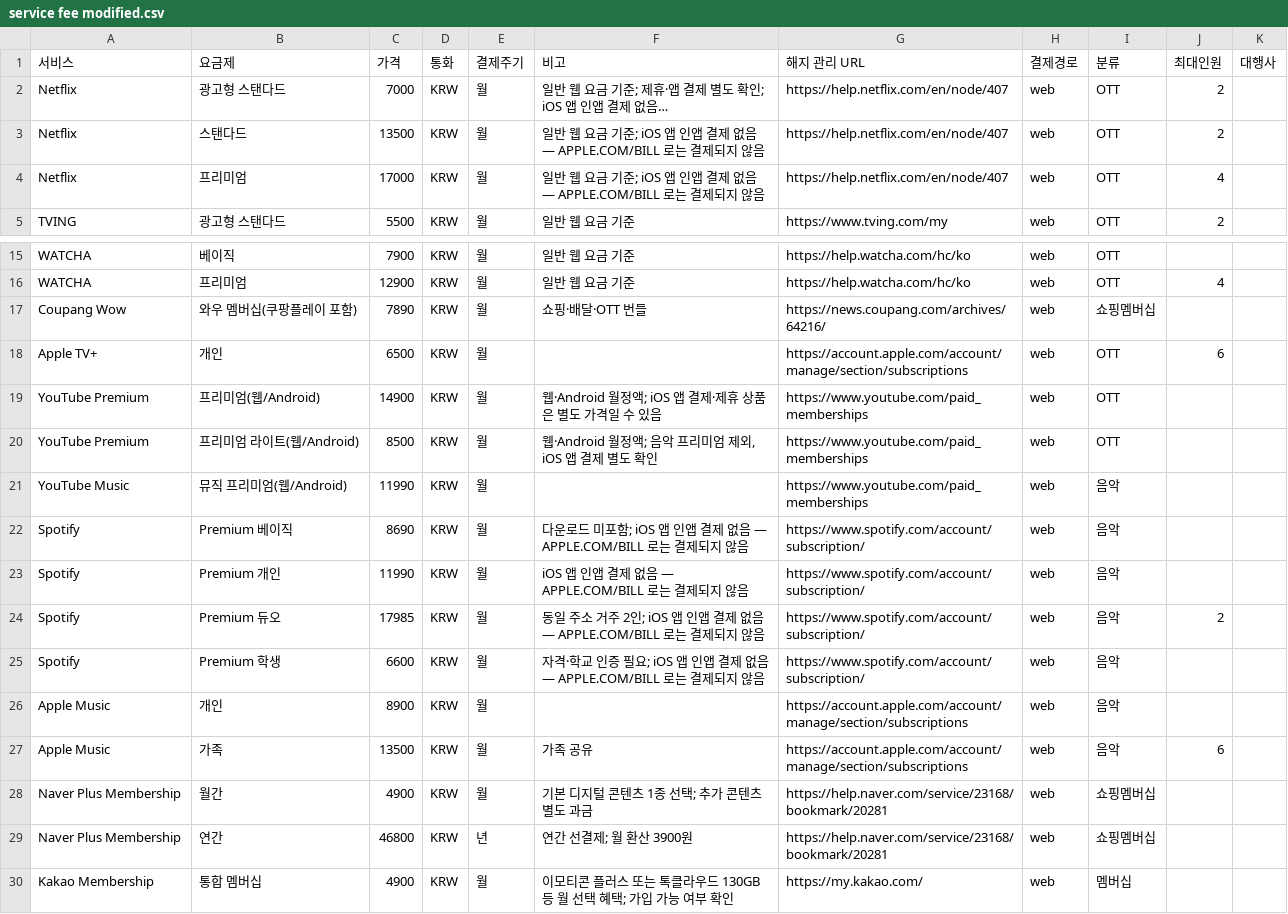
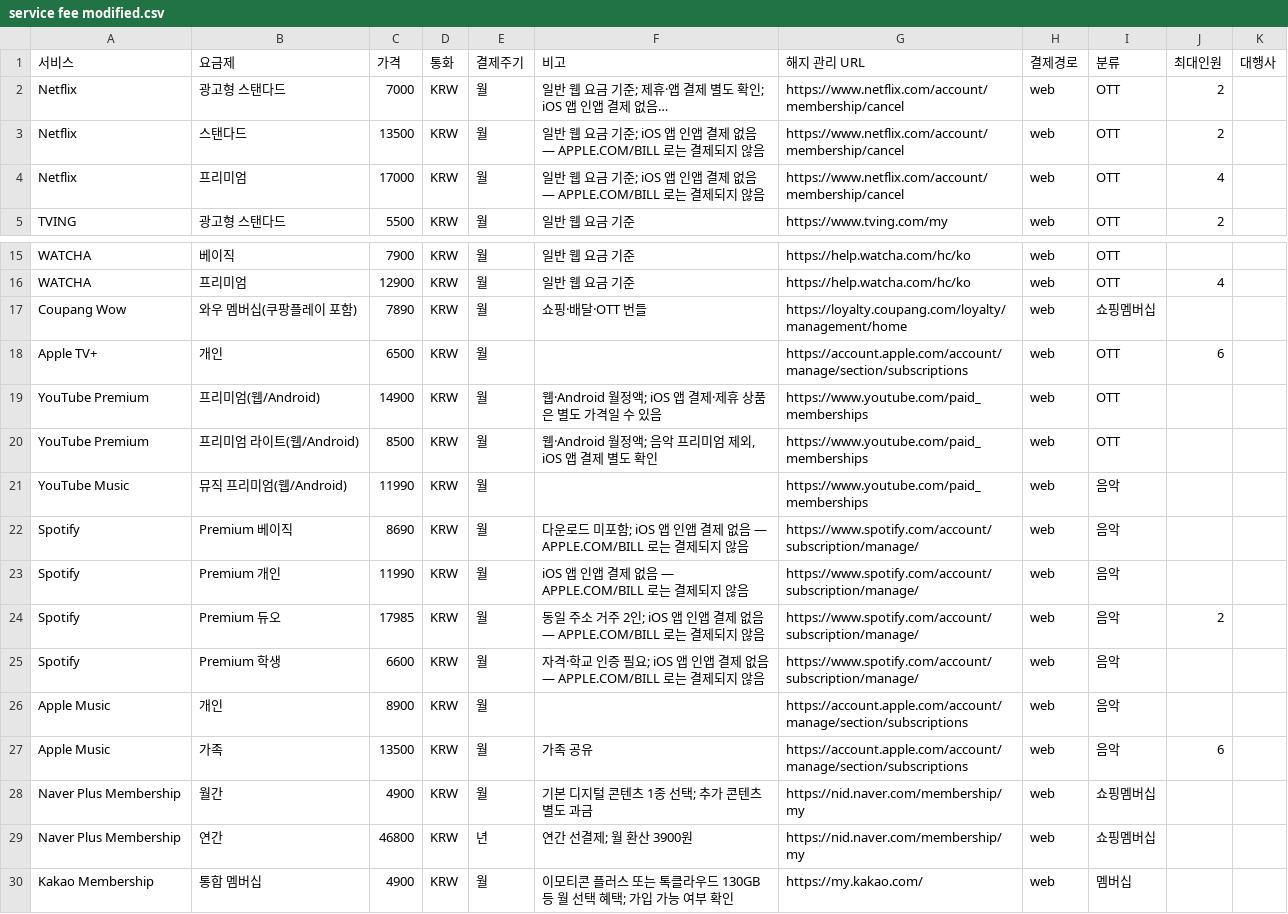
Before and after one commit to Ppine/2project, a CSV file: docs/service fee modified.csv, drawn as a sheet; only a part is shown, gaps mark what is left out; long unchanged cells end in …; the diff names each change by its address in the sheet, - before the commit and + after, or states it on an @@ line.

```diff
--- a/docs/service fee modified.csv
+++ b/docs/service fee modified.csv
-G2:G4 (해지 관리 URL): https://help.netflix.com/en/node/407
+G2:G4 (해지 관리 URL): https://www.netflix.com/account/membership/cancel
-G17 (해지 관리 URL): https://news.coupang.com/archives/64216/
+G17 (해지 관리 URL): https://loyalty.coupang.com/loyalty/management/home
-G22:G25 (해지 관리 URL): https://www.spotify.com/account/subscription/
+G22:G25 (해지 관리 URL): https://www.spotify.com/account/subscription/manage/
-G28:G29 (해지 관리 URL): https://help.naver.com/service/23168/bookmark/20281
+G28:G29 (해지 관리 URL): https://nid.naver.com/membership/my
```
Also changed, not shown: 3 other files.
